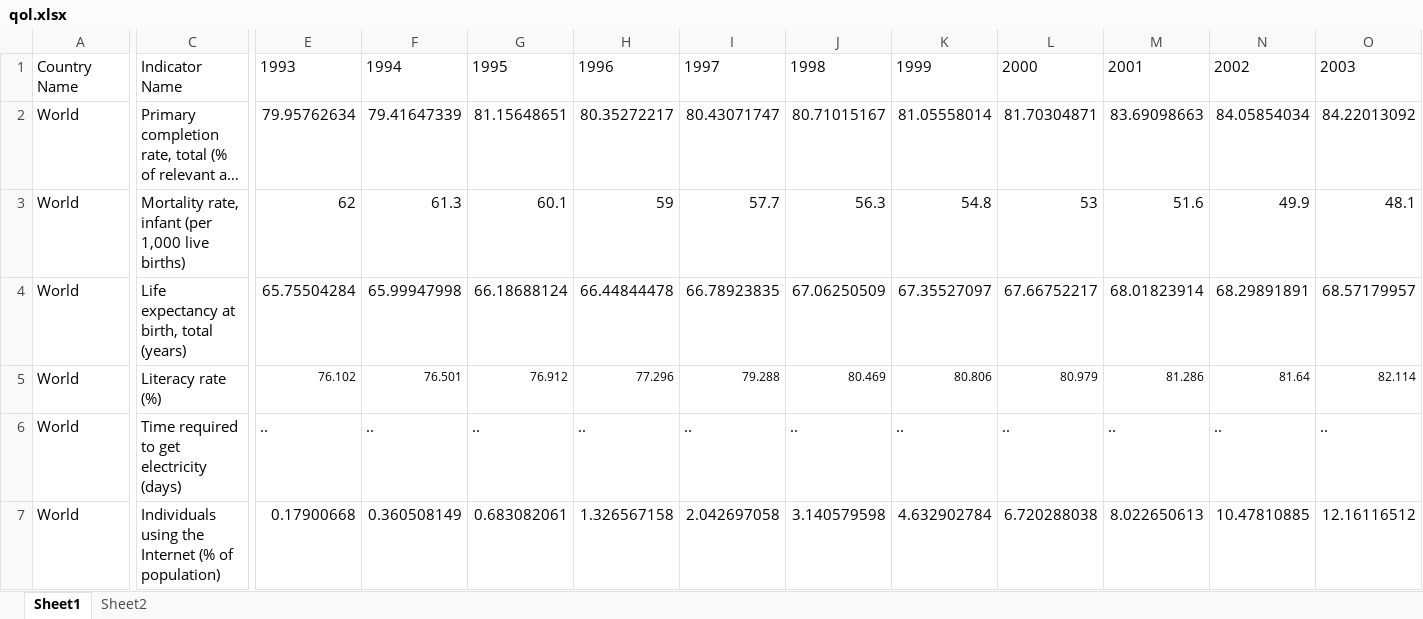
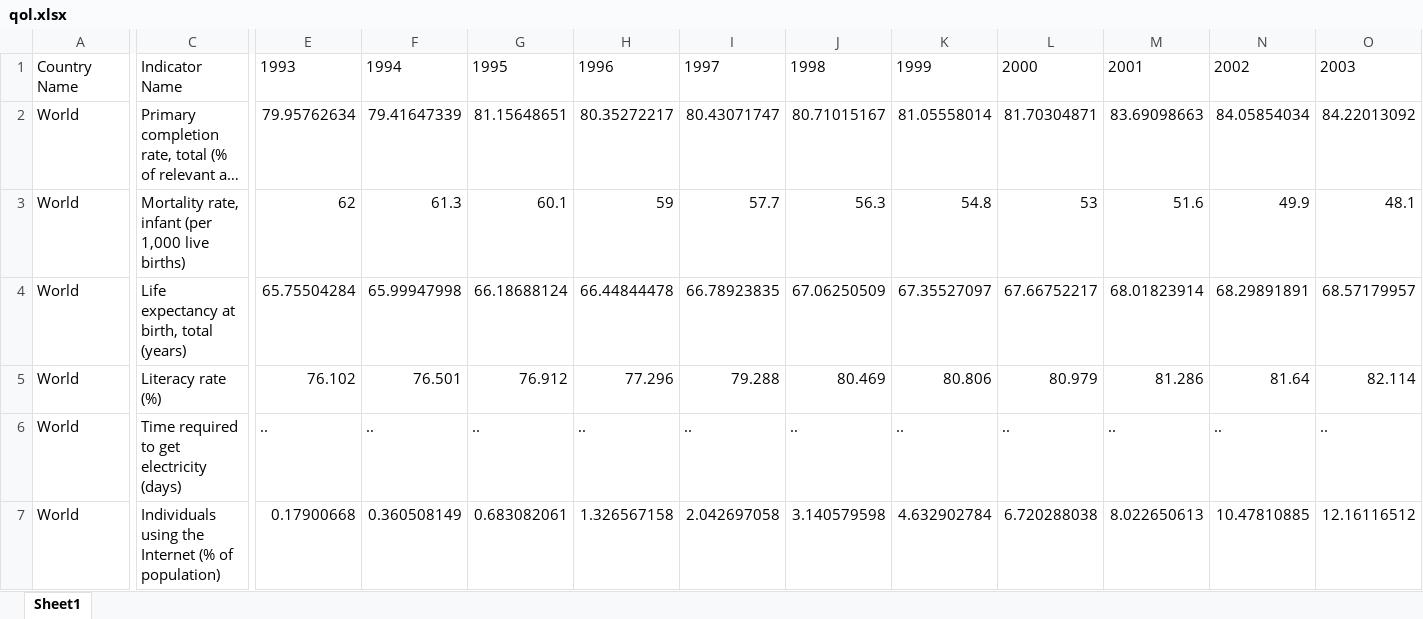
Before and after one commit to 21104988d/FYP, an Excel workbook: qol.xlsx, sheet Sheet1, drawn as a sheet; only a part is shown, gaps mark what is left out; long unchanged cells end in …; values as stored, in another font and other column widths than the file's, no borders; the diff covers the shown part only; the diff names each change by its address in the sheet, - before the commit and + after, or states it on an @@ line.

```diff
--- a/qol.xlsx (sheet Sheet1)
+++ b/qol.xlsx (sheet Sheet1)
-sheet tab: Sheet2
@@ E5:O5 text size: larger @@
```
Also changed, not shown: cell formats elsewhere in this sheet, cultural.xlsx, political.xlsx, 6 other files.
